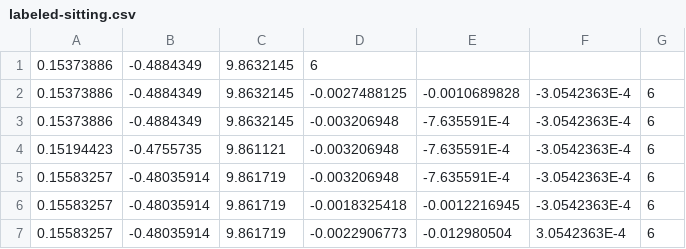
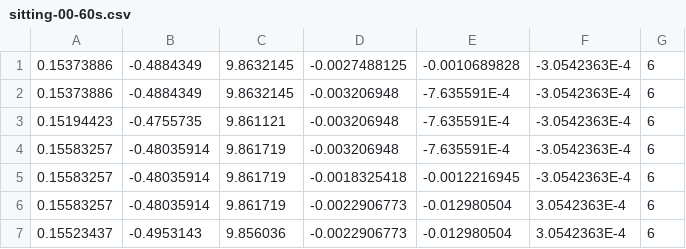
Before and after one commit to leschtz/mcl-activity-monitoring, a CSV file: data-evaluation/data/labeled/sitting-00-60s.csv (was data-evaluation/data/labeled/labeled-sitting.csv), drawn as a sheet; only a part is shown; the shorter side is filled out with more unchanged rows; the diff names each change by its address in the sheet, - before the commit and + after, or states it on an @@ line.

```diff
--- a/data-evaluation/data/labeled/labeled-sitting.csv
+++ b/data-evaluation/data/labeled/sitting-00-60s.csv
-row 1: 0.15373886 | -0.4884349 | 9.8632145 | 6
```
Also changed, not shown: data-evaluation/data/labeled/jumping-00-60s.csv, data-evaluation/data/labeled/squatting-00-60s.csv, 15 other files.
